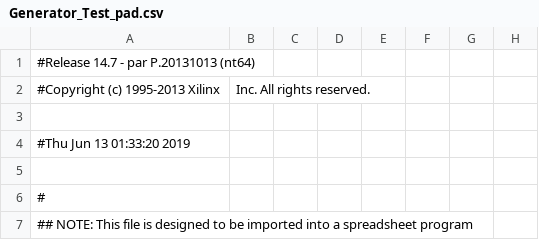
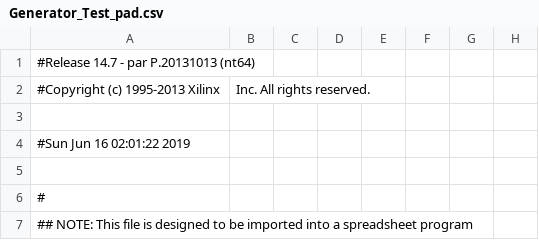
Before and after one commit to Ametoki/FPGA_Xilinx-Spartan-6_Projects, a CSV file: SquareWaveGenerator_20190612/Generator_Test_pad.csv, drawn as a sheet; only a part is shown; the diff names each change by its address in the sheet, - before the commit and + after, or states it on an @@ line.

Commit message:
SquareWave Generator update

```diff
--- a/SquareWaveGenerator_20190612/Generator_Test_pad.csv
+++ b/SquareWaveGenerator_20190612/Generator_Test_pad.csv
-A4: #Thu Jun 13 01:33:20 2019
+A4: #Sun Jun 16 02:01:22 2019
```
Also changed, not shown: 54 other files.
